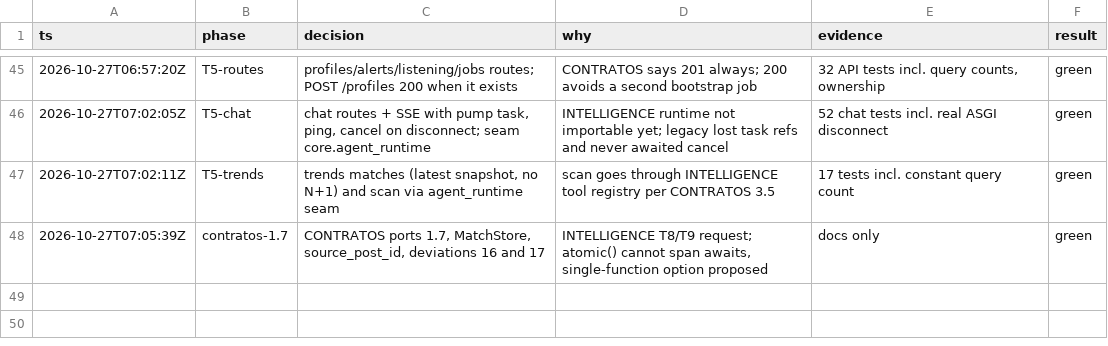
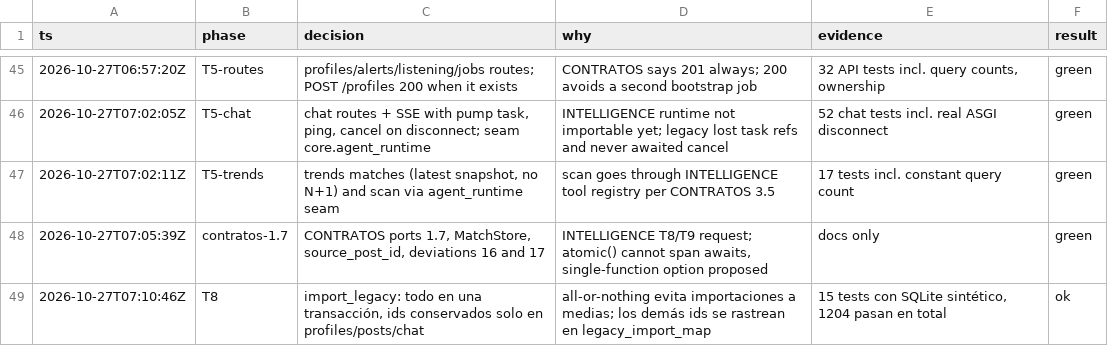
Before and after one commit to Ateh-Ugoji/Lumi-agent, a TSV file: lumi/plan/estado/ARCHITECT-decisiones.tsv, drawn as a sheet; only a part is shown, gaps mark what is left out; the diff names each change by its address in the sheet, - before the commit and + after, or states it on an @@ line.

Commit message:
[ARCHITECT] import_legacy: importador del SQLite legado para perfiles, métricas, alertas, escucha y chat (T8)

```diff
--- a/lumi/plan/estado/ARCHITECT-decisiones.tsv
+++ b/lumi/plan/estado/ARCHITECT-decisiones.tsv
+row 49: 2026-10-27T07:10:46Z | T8 | import_legacy: todo en una transacción, ids conservados solo en profiles/posts/chat | all-or-nothing evita importaciones a medias; los demás ids se rastrean en legacy_import_map | 15 tests con SQLite sintético, 1204 pasan en total | ok
```
Also changed, not shown: 8 other files.
